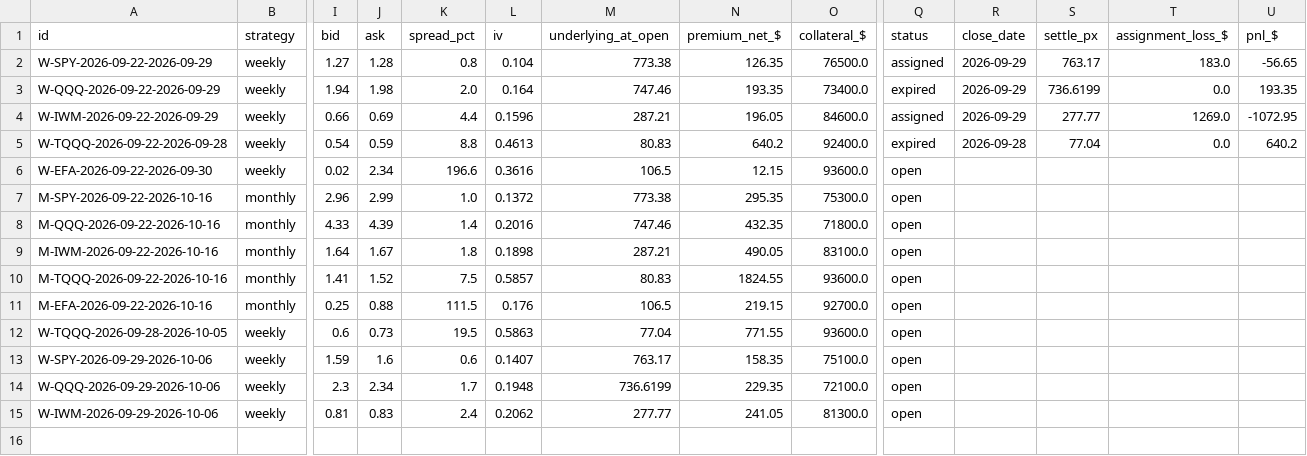
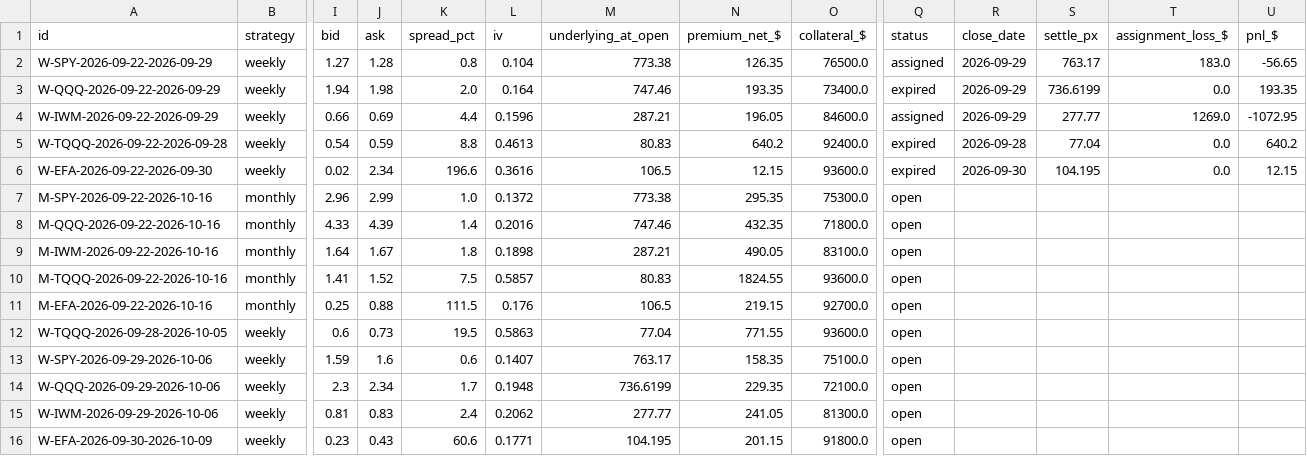
Before and after one commit to Moopheus1/Quant-Records, a CSV file: puts/data/etfs/ledger.csv, drawn as a sheet; only a part is shown, gaps mark what is left out; rows hold the shown columns only; the diff names each change by its address in the sheet, - before the commit and + after, or states it on an @@ line.

```diff
--- a/puts/data/etfs/ledger.csv
+++ b/puts/data/etfs/ledger.csv
-Q6 (status): open
+Q6 (status): expired
-R6 (close_date): (empty)
+R6 (close_date): 2026-09-30
-S6 (settle_px): (empty)
+S6 (settle_px): 104.195
-T6 (assignment_loss_$): (empty)
+T6 (assignment_loss_$): 0.0
-U6 (pnl_$): (empty)
+U6 (pnl_$): 12.15
+row 16: W-EFA-2026-09-30-2026-10-09 | weekly | 0.23 | 0.43 | 60.6 | 0.1771 | 104.195 | 201.15 | 91800.0 | open
```
Also changed, not shown: puts/data/etfs/closes.csv, puts/data/etfs/equity.csv, 4 other files.
